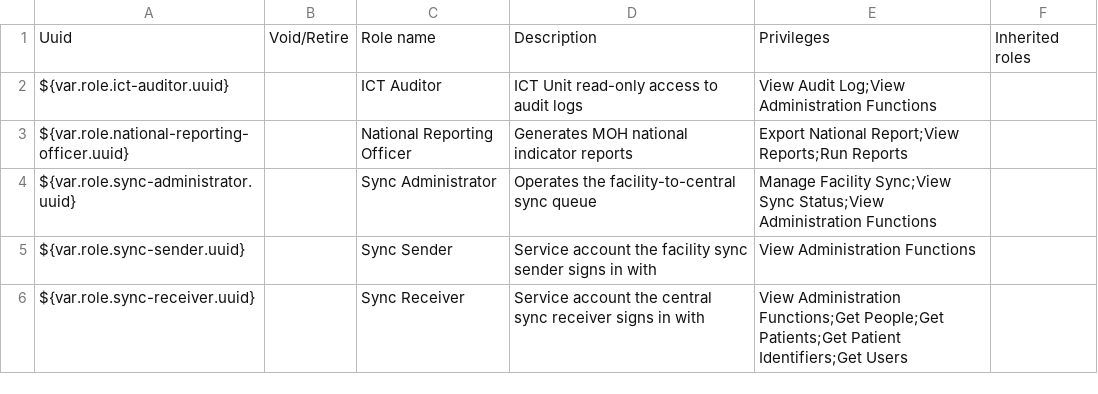
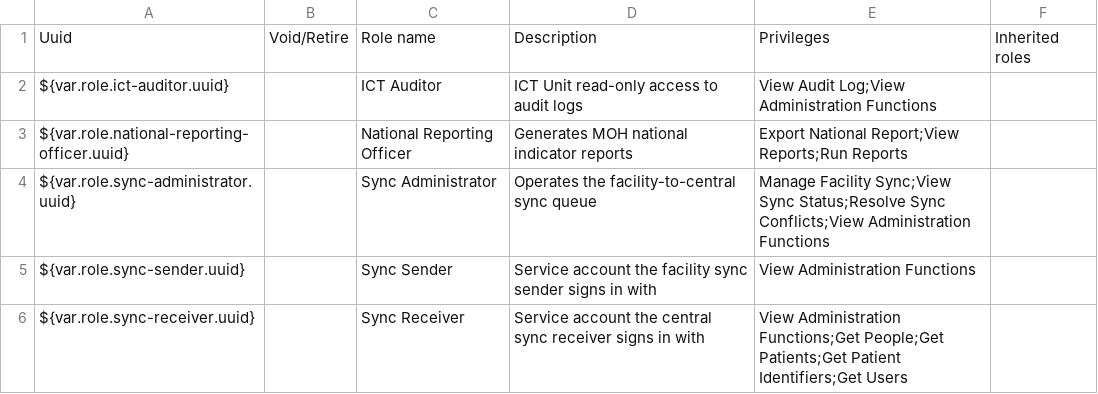
Before and after one commit to IntelliSOFT-Consulting/liberia-emr, a CSV file: content-packages/content-liberia-national/configuration/backend_configuration/roles/roles-national.csv, drawn as a sheet.

```diff
--- a/content-packages/content-liberia-national/configuration/backend_configuration/roles/roles-national.csv
+++ b/content-packages/content-liberia-national/configuration/backend_configuration/roles/roles-national.csv
@@ -3,3 +3,3 @@ ${var.role.ict-auditor.uuid},,ICT Auditor,ICT Unit read-only access to audit log
 ${var.role.national-reporting-officer.uuid},,National Reporting Officer,Generates MOH national indicator reports,Export National Report;View Reports;Run Reports,
-${var.role.sync-administrator.uuid},,Sync Administrator,Operates the facility-to-central sync queue,Manage Facility Sync;View Sync Status;View Administration Functions,
+${var.role.sync-administrator.uuid},,Sync Administrator,Operates the facility-to-central sync queue,Manage Facility Sync;View Sync Status;Resolve Sync Conflicts;View Administration Functions,
 ${var.role.sync-sender.uuid},,Sync Sender,Service account the facility sync sender signs in with,View Administration Functions,
```
Also changed, not shown: content-packages/content-common/configuration/backend_configuration/privileges/privileges-common.csv, 28 other files.
